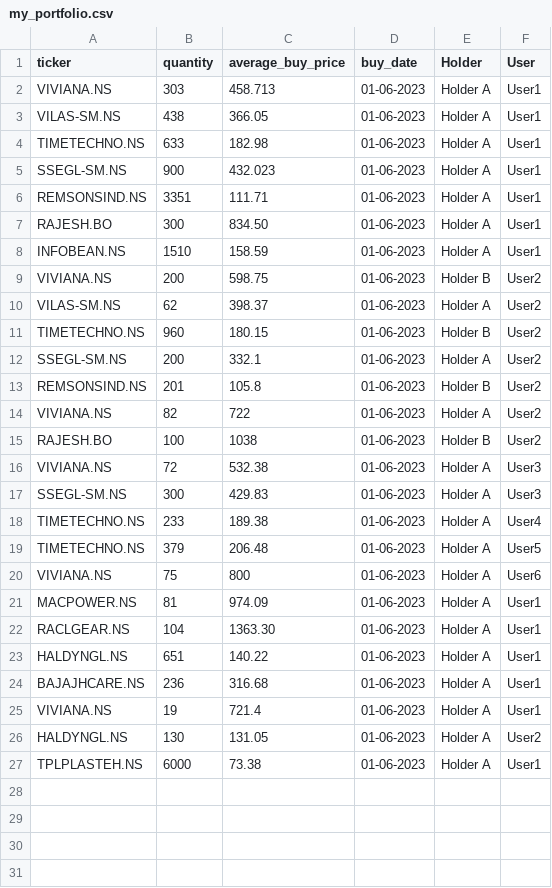
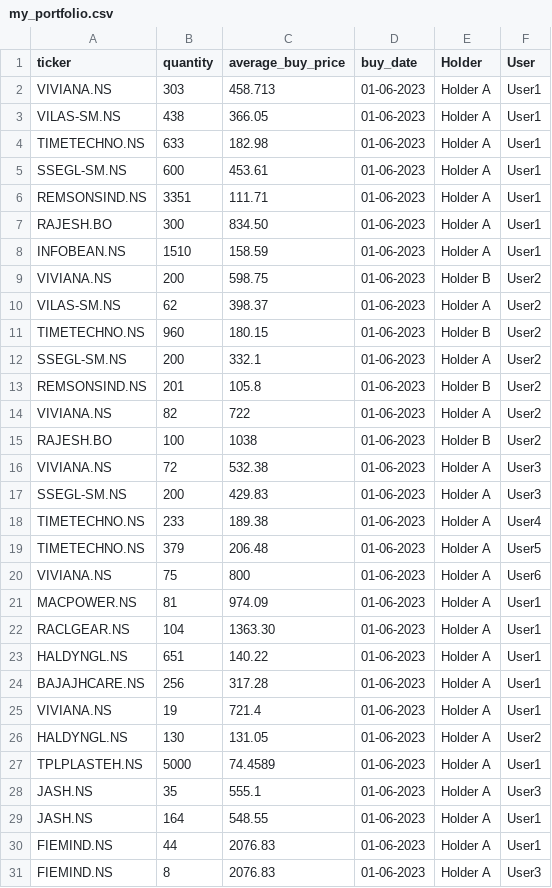
Before and after one commit to agdevops07/portfolio-tracker-gh, a CSV file: data/my_portfolio.csv, drawn as a sheet.

Commit message:
Update my_portfolio.csv
Sold 2 lots ssegl + 1000 tpl plastech added jash + fiem
20 Bajaj additional using mf units

```diff
--- a/data/my_portfolio.csv
+++ b/data/my_portfolio.csv
@@ -4,3 +4,3 @@ VILAS-SM.NS,438,366.05,01-06-2023,Holder A,User1
 TIMETECHNO.NS,633,182.98,01-06-2023,Holder A,User1
-SSEGL-SM.NS,900,432.023,01-06-2023,Holder A,User1
+SSEGL-SM.NS,600,453.61,01-06-2023,Holder A,User1
 REMSONSIND.NS,3351,111.71,01-06-2023,Holder A,User1
@@ -16,3 +16,3 @@ RAJESH.BO,100,1038,01-06-2023,Holder B,User2
 VIVIANA.NS,72,532.38,01-06-2023,Holder A,User3
-SSEGL-SM.NS,300,429.83,01-06-2023,Holder A,User3
+SSEGL-SM.NS,200,429.83,01-06-2023,Holder A,User3
 TIMETECHNO.NS,233,189.38,01-06-2023,Holder A,User4
@@ -23,5 +23,9 @@ RACLGEAR.NS,104,1363.30,01-06-2023,Holder A,User1
 HALDYNGL.NS,651,140.22,01-06-2023,Holder A,User1
-BAJAJHCARE.NS,236,316.68,01-06-2023,Holder A,User1
+BAJAJHCARE.NS,256,317.28,01-06-2023,Holder A,User1
 VIVIANA.NS,19,721.4,01-06-2023,Holder A,User1
 HALDYNGL.NS,130,131.05,01-06-2023,Holder A,User2
-TPLPLASTEH.NS,6000,73.38,01-06-2023,Holder A,User1
+TPLPLASTEH.NS,5000,74.4589,01-06-2023,Holder A,User1
+JASH.NS,35,555.1,01-06-2023,Holder A,User3
+JASH.NS,164,548.55,01-06-2023,Holder A,User1
+FIEMIND.NS,44,2076.83,01-06-2023,Holder A,User1
+FIEMIND.NS,8,2076.83,01-06-2023,Holder A,User3
```
